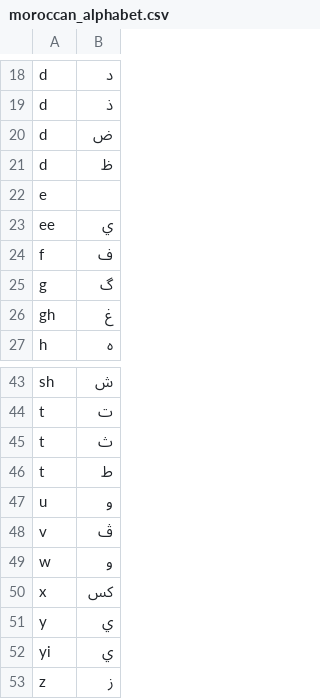
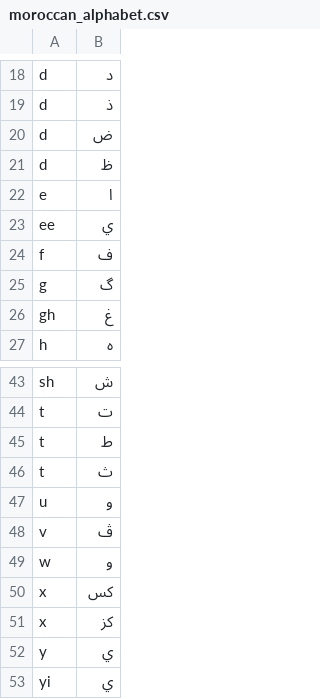
Before and after one commit to 3aransia/3aransia, a CSV file: _3aransia/data/moroccan_alphabet.csv, drawn as a sheet; only a part is shown, gaps mark what is left out; the shorter side is filled out with more unchanged rows; the diff names each change by its address in the sheet, - before the commit and + after, or states it on an @@ line.

Commit message:
Fixed e handling and added alpha entries with priorities

```diff
--- a/_3aransia/data/moroccan_alphabet.csv
+++ b/_3aransia/data/moroccan_alphabet.csv
-B22: (empty)
+B22: ا
@@ row 46 moved to row 45: t @@
+row 51: x | كز
```
Also changed, not shown: 3 other files.
